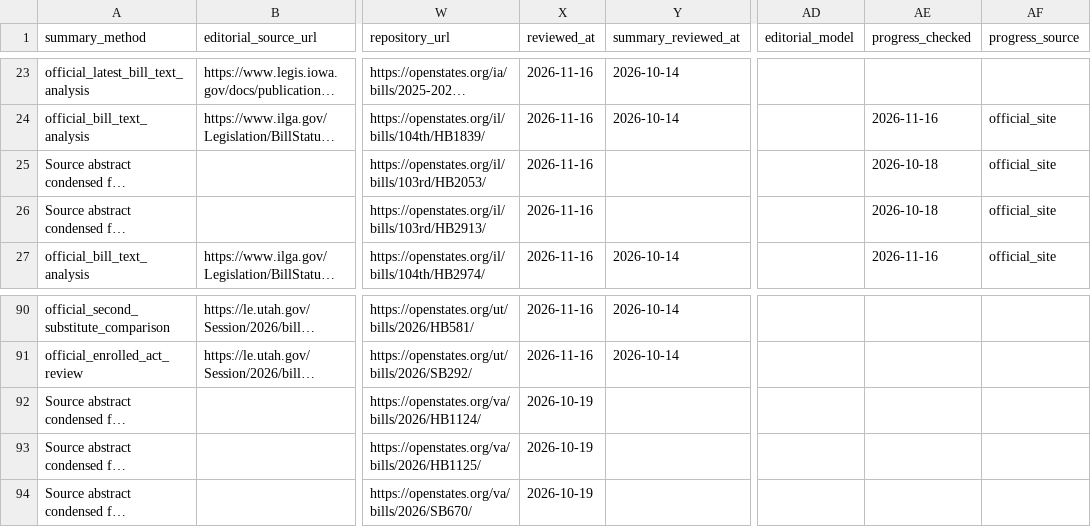
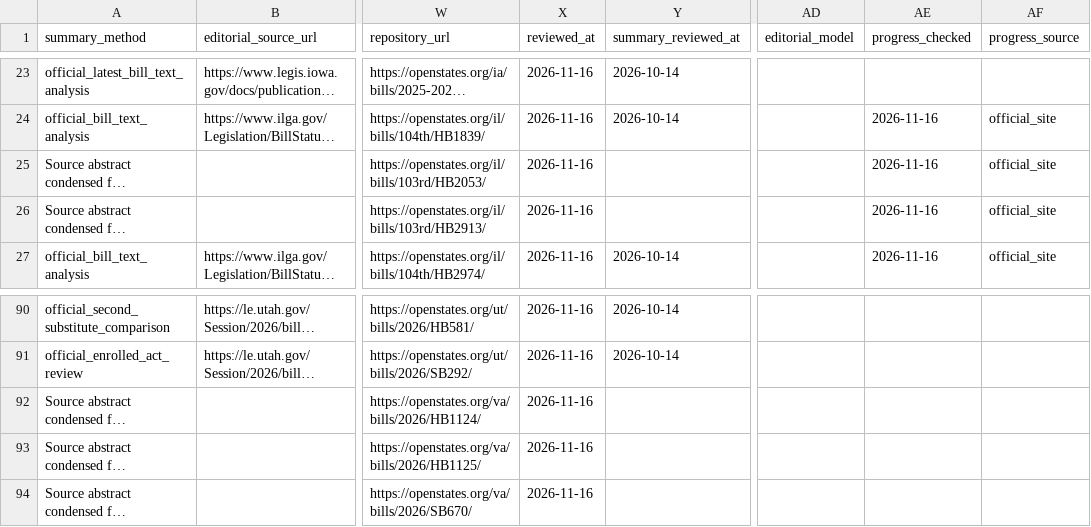
Before and after one commit to av-observatory/av-observatory-web, a CSV file: public/data/legislation_tracker_state_bills.csv, drawn as a sheet; only a part is shown, gaps mark what is left out; long unchanged cells end in …; the diff covers the shown part only; the diff names each change by its address in the sheet, - before the commit and + after, or states it on an @@ line.

```diff
--- a/public/data/legislation_tracker_state_bills.csv
+++ b/public/data/legislation_tracker_state_bills.csv
-AE25:AE26 (progress_checked): 2026-10-18
+AE25:AE26 (progress_checked): 2026-11-16
-X92:X94 (reviewed_at): 2026-10-19
+X92:X94 (reviewed_at): 2026-11-16
```
Also changed, not shown: 42 edited cells elsewhere in this file, 7 other files.
